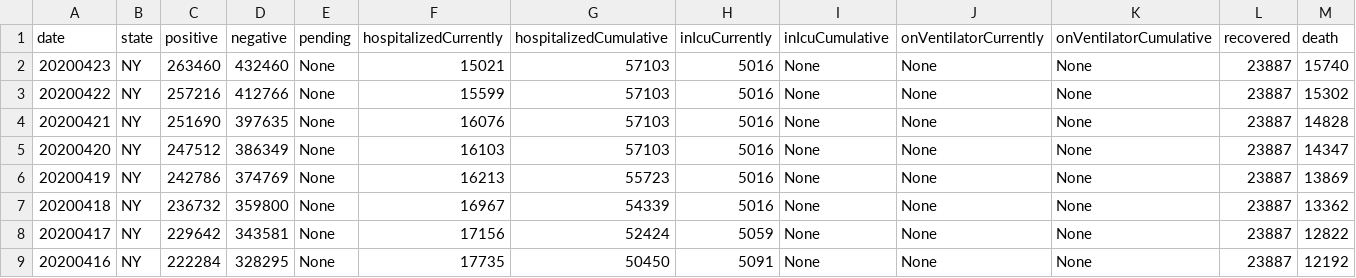
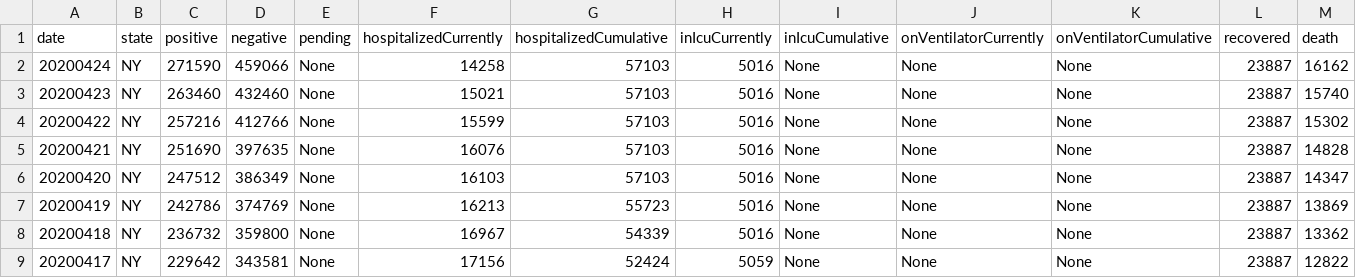
Before and after one commit to Amaal993/U.S-states-data, a CSV file: NY.csv, drawn as a sheet; only a part is shown; the shorter side is filled out with more unchanged rows; rows hold the shown columns only; the diff names each change by its address in the sheet, - before the commit and + after, or states it on an @@ line.

Commit message:
update CSV states

```diff
--- a/NY.csv
+++ b/NY.csv
+row 2: 20200424 | NY | 271590 | 459066 | None | 14258 | 57103 | 5016 | None | None | None | 23887 | 16162
```
Also changed, not shown: CA.csv, FL.csv, 53 other files.
